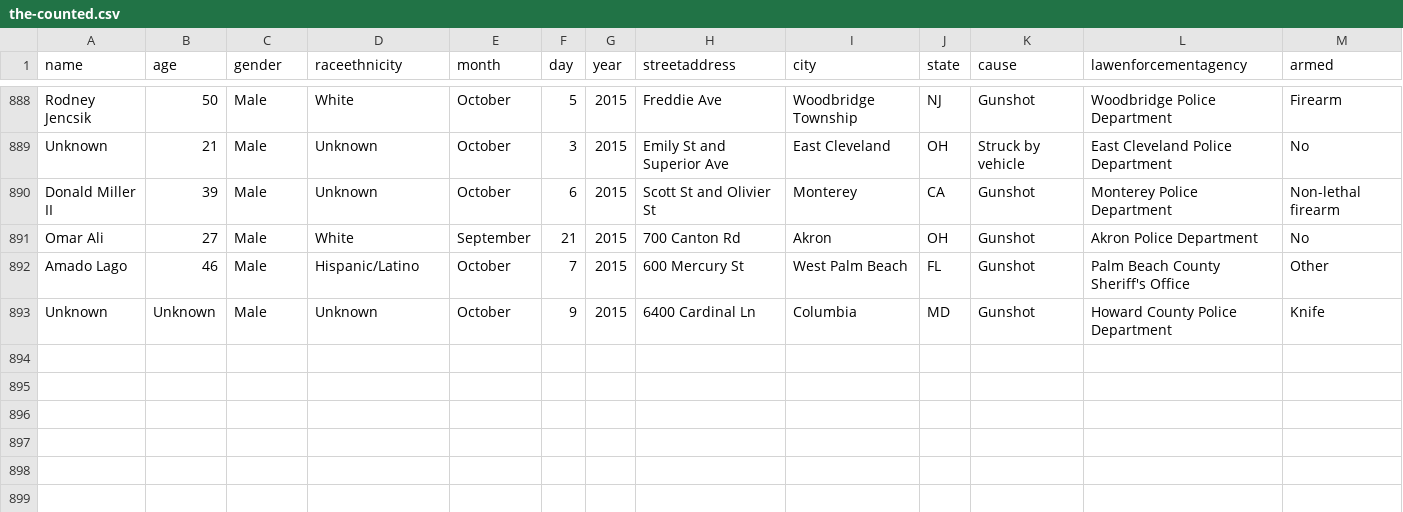
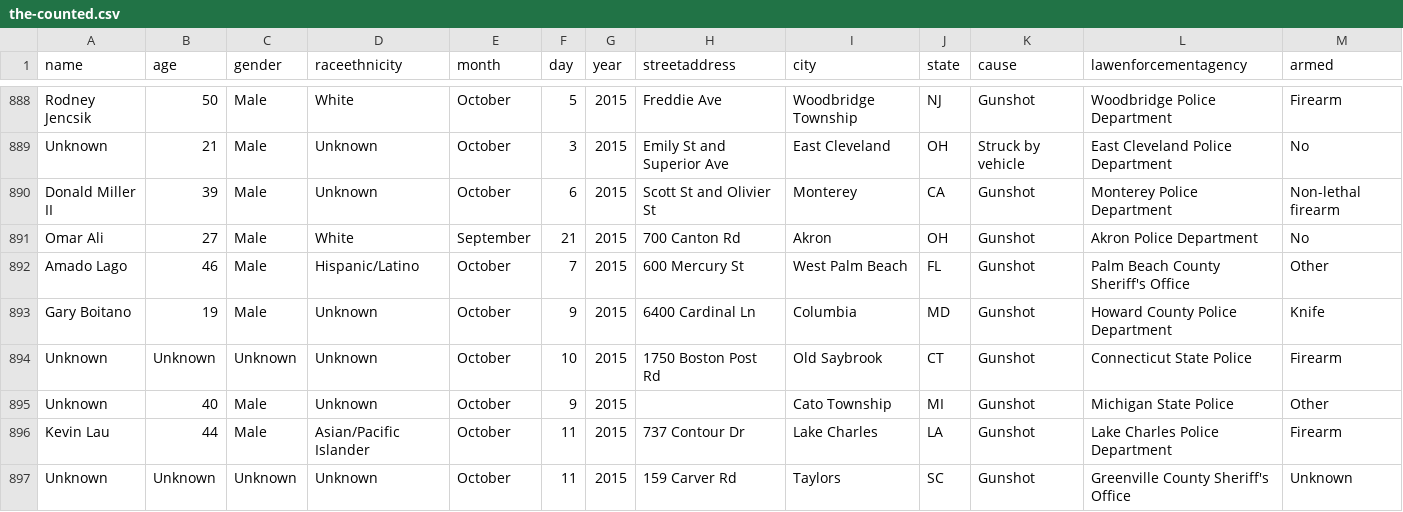
Before and after one commit to tigrevol8888/thecounted, a CSV file: data/the-counted.csv, drawn as a sheet; only a part is shown, gaps mark what is left out.

Commit message:
Add latest data from the Guardian's "The Counted"
Taken from https://interactive.guim.co.uk/2015/the-counted/thecounted-data.zip, as requested at 2015-10-12 11:19:52. Content length was 130,304 bytes.

ZIP file contained:

  the-counted.csv
    129,800 bytes
    Last modified 2015-10-12 06:51:06
  README.txt
    280 bytes
    Last modified 2015-10-12 06:51:06

Response headers were:

  content-length:                130304
  via:                           1.1 varnish
  x-cache:                       MISS
  access-control-expose-headers: Date
  x-amz-id-2:                    HZc3nEYw5COgPziG518JEXfoK7LRLi4NMw92aCz14j3Mym/zsDnbfUf866zfBzPbzpWT8EAPye8=
  accept-ranges:                 bytes
  x-timer:                       S1444648792.280490,VS0,VE186
  server:                        AmazonS3
  last-modified:                 Mon, 12 Oct 2015 10:51:45 GMT
  connection:                    keep-alive
  x-amz-request-id:              0541531D075285C0
  x-cache-hits:                  0
  etag:                          "f567eaee768363d4ae725caf1209a08f"
  x-served-by:                   cache-iad2142-IAD
  cache-control:                 max-age=20
  date:                          Mon, 12 Oct 2015 11:19:52 GMT
  access-control-allow-origin:   *
  access-control-allow-headers:  Accept,Authorization,Cache-Control,Content-Type,DNT,If-Modified-Since,Keep-Alive,Origin,User-Agent,X-Mx-ReqToken,X-Requested-With
  content-type:                  application/zip
  age:                           0
  access-control-allow-methods:  GET, POST, PUT, DELETE, OPTIONS

```diff
--- a/data/the-counted.csv
+++ b/data/the-counted.csv
@@ -892,2 +892,6 @@ name,age,gender,raceethnicity,month,day,year,streetaddress,city,state,cause,lawe
 "Amado Lago",46,"Male","Hispanic/Latino","October",7,2015,"600 Mercury St","West Palm Beach","FL","Gunshot","Palm Beach County Sheriff's Office","Other"
-"Unknown","Unknown","Male","Unknown","October",9,2015,"6400 Cardinal Ln","Columbia","MD","Gunshot","Howard County Police Department","Knife"
+"Gary Boitano",19,"Male","Unknown","October",9,2015,"6400 Cardinal Ln","Columbia","MD","Gunshot","Howard County Police Department","Knife"
+"Unknown","Unknown","Unknown","Unknown","October",10,2015,"1750 Boston Post Rd","Old Saybrook","CT","Gunshot","Connecticut State Police","Firearm"
+"Unknown",40,"Male","Unknown","October",9,2015,"","Cato Township","MI","Gunshot","Michigan State Police","Other"
+"Kevin Lau",44,"Male","Asian/Pacific Islander","October",11,2015,"737 Contour Dr","Lake Charles","LA","Gunshot","Lake Charles Police Department","Firearm"
+"Unknown","Unknown","Unknown","Unknown","October",11,2015,"159 Carver Rd","Taylors","SC","Gunshot","Greenville County Sheriff's Office","Unknown"
```
